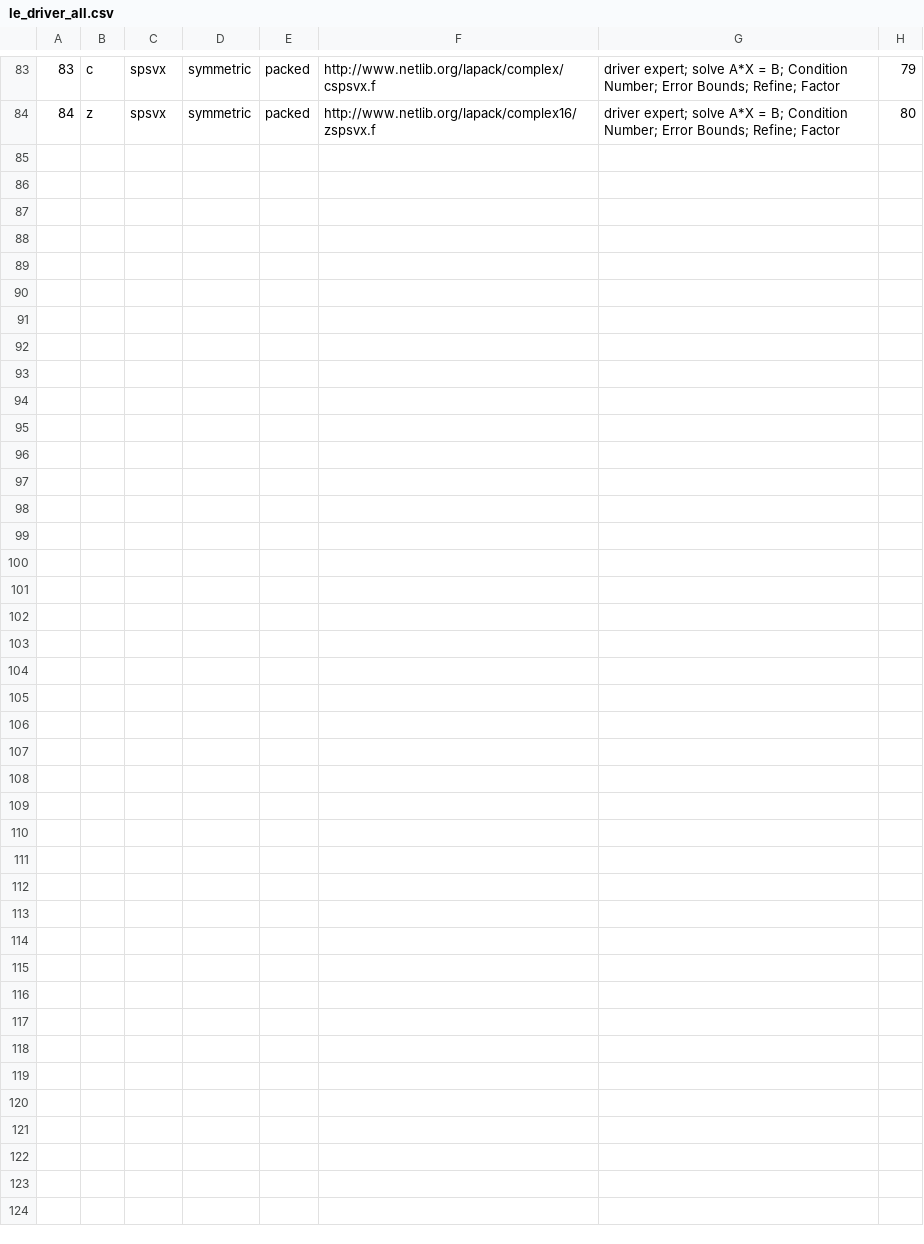
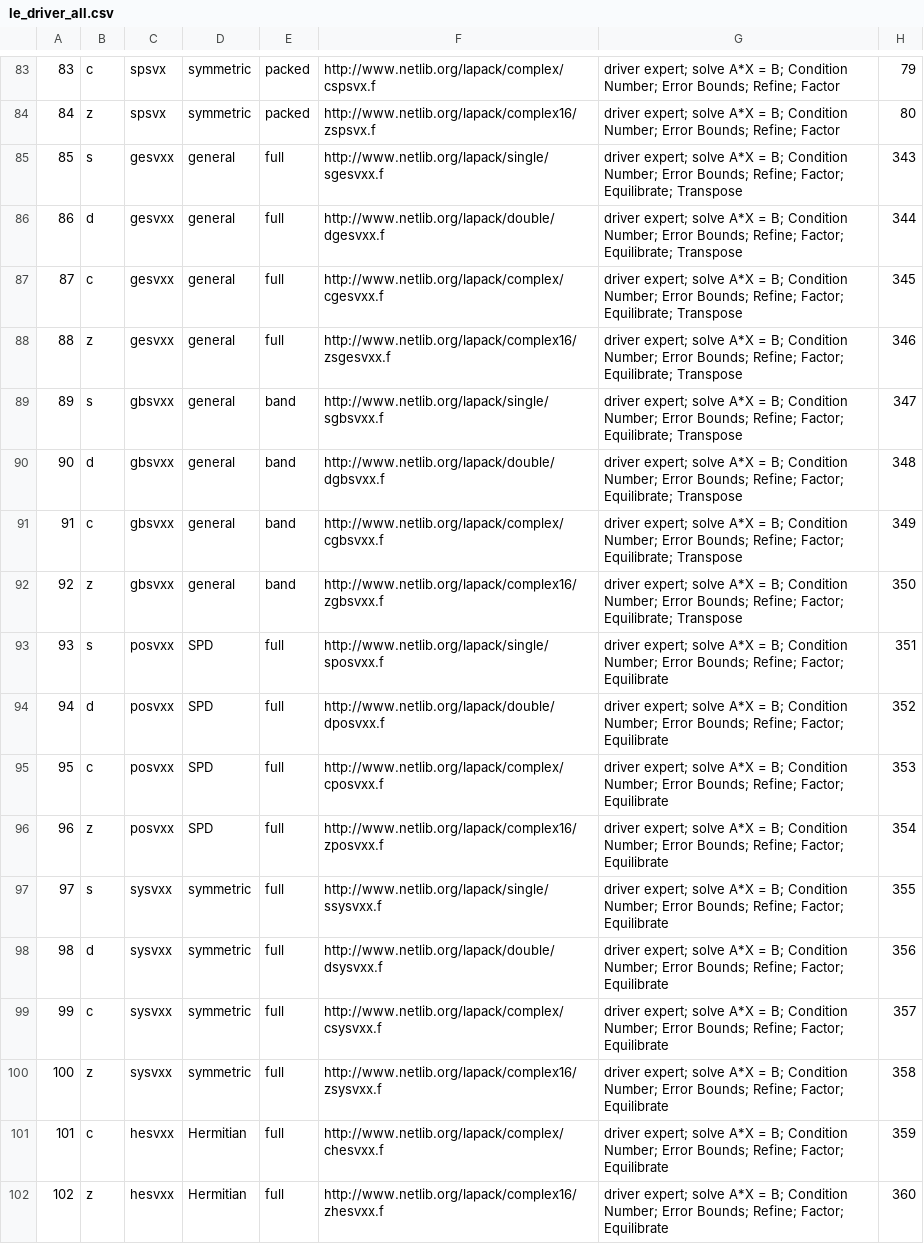
Before and after one commit to LighthouseHPC/lighthouse, a CSV file: src/Dlighthouse/Driver/dataBase/le_driver_all.csv, drawn as a sheet; only a part is shown, gaps mark what is left out; the diff names each change by its address in the sheet, - before the commit and + after, or states it on an @@ line.

Commit message:
updated .csv for Driver_expert routines.

```diff
--- a/src/Dlighthouse/Driver/dataBase/le_driver_all.csv
+++ b/src/Dlighthouse/Driver/dataBase/le_driver_all.csv
+row 85: 85 | s | gesvxx | general | full | http://www.netlib.org/lapack/single/sgesvxx.f | driver expert; solve A*X = B; Condition Number; Error Bounds; Refine; Factor; Equilibrate; Transpose | 343
+row 86: 86 | d | gesvxx | general | full | http://www.netlib.org/lapack/double/dgesvxx.f | driver expert; solve A*X = B; Condition Number; Error Bounds; Refine; Factor; Equilibrate; Transpose | 344
+row 87: 87 | c | gesvxx | general | full | http://www.netlib.org/lapack/complex/cgesvxx.f | driver expert; solve A*X = B; Condition Number; Error Bounds; Refine; Factor; Equilibrate; Transpose | 345
+row 88: 88 | z | gesvxx | general | full | http://www.netlib.org/lapack/complex16/zsgesvxx.f | driver expert; solve A*X = B; Condition Number; Error Bounds; Refine; Factor; Equilibrate; Transpose | 346
+row 89: 89 | s | gbsvxx | general | band | http://www.netlib.org/lapack/single/sgbsvxx.f | driver expert; solve A*X = B; Condition Number; Error Bounds; Refine; Factor; Equilibrate; Transpose | 347
+row 90: 90 | d | gbsvxx | general | band | http://www.netlib.org/lapack/double/dgbsvxx.f | driver expert; solve A*X = B; Condition Number; Error Bounds; Refine; Factor; Equilibrate; Transpose | 348
+row 91: 91 | c | gbsvxx | general | band | http://www.netlib.org/lapack/complex/cgbsvxx.f | driver expert; solve A*X = B; Condition Number; Error Bounds; Refine; Factor; Equilibrate; Transpose | 349
+row 92: 92 | z | gbsvxx | general | band | http://www.netlib.org/lapack/complex16/zgbsvxx.f | driver expert; solve A*X = B; Condition Number; Error Bounds; Refine; Factor; Equilibrate; Transpose | 350
+row 93: 93 | s | posvxx | SPD | full | http://www.netlib.org/lapack/single/sposvxx.f | driver expert; solve A*X = B; Condition Number; Error Bounds; Refine; Factor; Equilibrate | 351
+row 94: 94 | d | posvxx | SPD | full | http://www.netlib.org/lapack/double/dposvxx.f | driver expert; solve A*X = B; Condition Number; Error Bounds; Refine; Factor; Equilibrate | 352
+row 95: 95 | c | posvxx | SPD | full | http://www.netlib.org/lapack/complex/cposvxx.f | driver expert; solve A*X = B; Condition Number; Error Bounds; Refine; Factor; Equilibrate | 353
+row 96: 96 | z | posvxx | SPD | full | http://www.netlib.org/lapack/complex16/zposvxx.f | driver expert; solve A*X = B; Condition Number; Error Bounds; Refine; Factor; Equilibrate | 354
+row 97: 97 | s | sysvxx | symmetric | full | http://www.netlib.org/lapack/single/ssysvxx.f | driver expert; solve A*X = B; Condition Number; Error Bounds; Refine; Factor; Equilibrate | 355
+row 98: 98 | d | sysvxx | symmetric | full | http://www.netlib.org/lapack/double/dsysvxx.f | driver expert; solve A*X = B; Condition Number; Error Bounds; Refine; Factor; Equilibrate | 356
+row 99: 99 | c | sysvxx | symmetric | full | http://www.netlib.org/lapack/complex/csysvxx.f | driver expert; solve A*X = B; Condition Number; Error Bounds; Refine; Factor; Equilibrate | 357
+row 100: 100 | z | sysvxx | symmetric | full | http://www.netlib.org/lapack/complex16/zsysvxx.f | driver expert; solve A*X = B; Condition Number; Error Bounds; Refine; Factor; Equilibrate | 358
+row 101: 101 | c | hesvxx | Hermitian | full | http://www.netlib.org/lapack/complex/chesvxx.f | driver expert; solve A*X = B; Condition Number; Error Bounds; Refine; Factor; Equilibrate | 359
+row 102: 102 | z | hesvxx | Hermitian | full | http://www.netlib.org/lapack/complex16/zhesvxx.f | driver expert; solve A*X = B; Condition Number; Error Bounds; Refine; Factor; Equilibrate | 360
```
Also changed, not shown: src/Dlighthouse/Driver/dataBase/le_expert.csv, src/Dlighthouse/RoutineInfo/docGene/url.csv.
